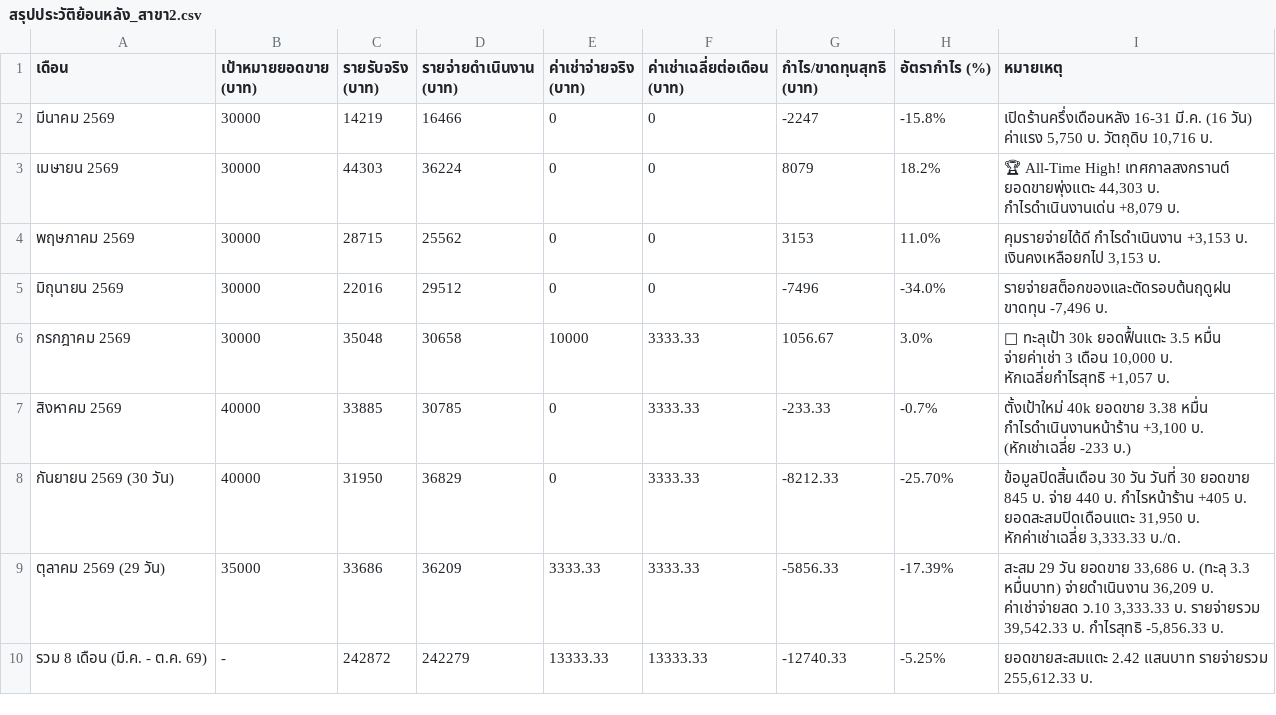
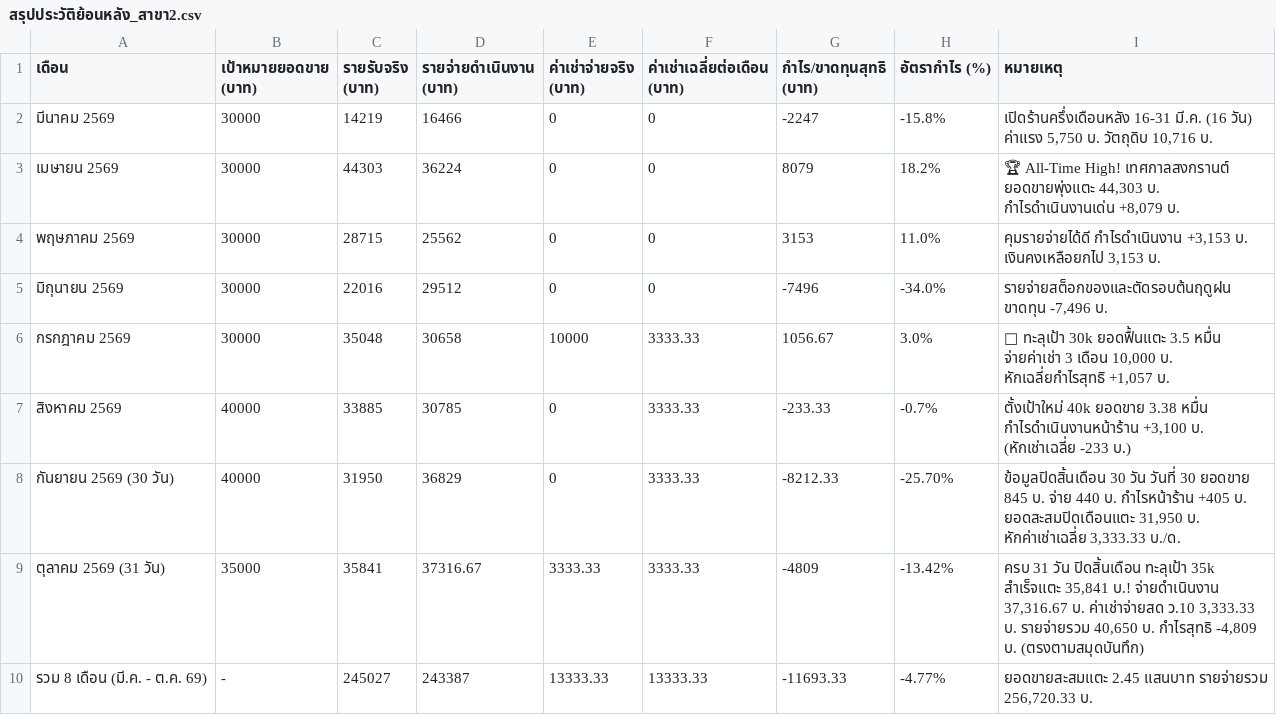
Before and after one commit to dewsun8-18/dew, a CSV file: สรุปประวัติย้อนหลัง_สาขา2.csv, drawn as a sheet.

Commit message:
chore: update สรุปประวัติย้อนหลัง_สาขา2.csv for Days 30-31 month-end closing October 2569 (full 31 days)

```diff
--- a/สรุปประวัติย้อนหลัง_สาขา2.csv
+++ b/สรุปประวัติย้อนหลัง_สาขา2.csv
@@ -8,3 +8,3 @@
 กันยายน 2569 (30 วัน),40000,31950,36829,0,3333.33,-8212.33,-25.70%,"ข้อมูลปิดสิ้นเดือน 30 วัน วันที่ 30 ยอดขาย 845 บ. จ่าย 440 บ. กำไรหน้าร้าน +405 บ. ยอดสะสมปิดเดือนแตะ 31,950 บ. หักค่าเช่าเฉลี่ย 3,333.33 บ./ด."
-ตุลาคม 2569 (29 วัน),35000,33686,36209,3333.33,3333.33,-5856.33,-17.39%,"สะสม 29 วัน ยอดขาย 33,686 บ. (ทะลุ 3.3 หมื่นบาท) จ่ายดำเนินงาน 36,209 บ. ค่าเช่าจ่ายสด ว.10 3,333.33 บ. รายจ่ายรวม 39,542.33 บ. กำไรสุทธิ -5,856.33 บ."
-รวม 8 เดือน (มี.ค. - ต.ค. 69),-,242872,242279,13333.33,13333.33,-12740.33,-5.25%,"ยอดขายสะสมแตะ 2.42 แสนบาท รายจ่ายรวม 255,612.33 บ."
+ตุลาคม 2569 (31 วัน),35000,35841,37316.67,3333.33,3333.33,-4809,-13.42%,"ครบ 31 วัน ปิดสิ้นเดือน ทะลุเป้า 35k สำเร็จแตะ 35,841 บ.! จ่ายดำเนินงาน 37,316.67 บ. ค่าเช่าจ่ายสด ว.10 3,333.33 บ. รายจ่ายรวม 40,650 บ. กำไรสุทธิ -4,809 บ. (ตรงตามสมุดบันทึก)"
+รวม 8 เดือน (มี.ค. - ต.ค. 69),-,245027,243387,13333.33,13333.33,-11693.33,-4.77%,"ยอดขายสะสมแตะ 2.45 แสนบาท รายจ่ายรวม 256,720.33 บ."
```
